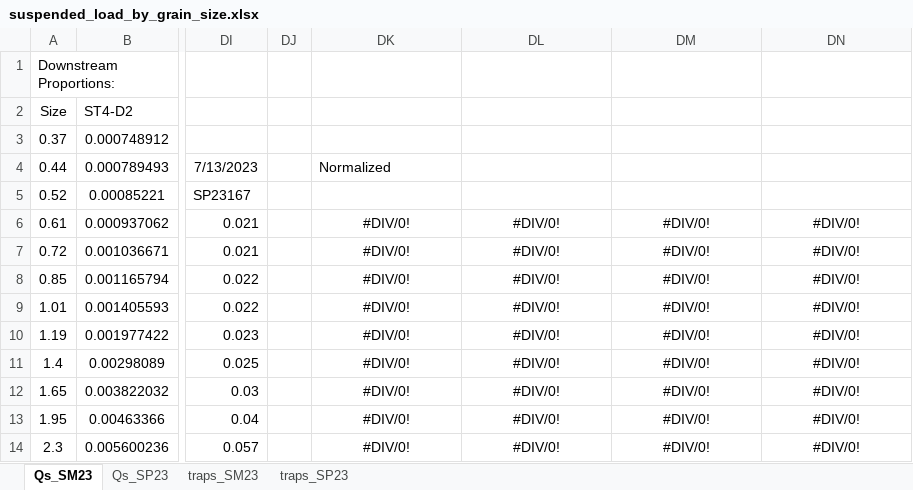
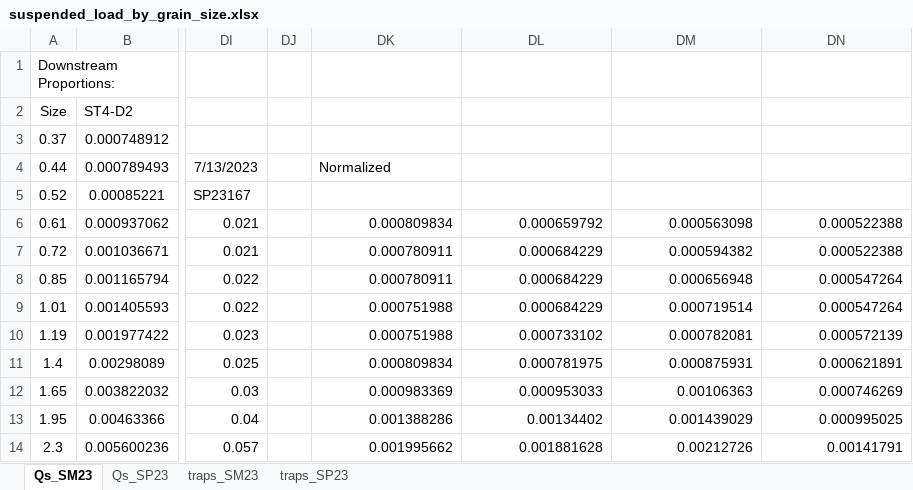
Before and after one commit to nicole-hucke/sediment_trap_paper, an Excel workbook: data_analysis/sediment_load_analysis/suspended_load_by_grain_size.xlsx, sheet Qs_SM23, drawn as a sheet; only a part is shown, gaps mark what is left out; values as stored, in another font and other column widths than the file's, no borders; charts and pictures not drawn; the diff covers the shown part only; the diff names each change by its address in the sheet, - before the commit and + after, or states it on an @@ line.

Commit message:
getting total sediment loads from suspension
spoiler: didn't work

```diff
--- a/data_analysis/sediment_load_analysis/suspended_load_by_grain_size.xlsx (sheet Qs_SM23)
+++ b/data_analysis/sediment_load_analysis/suspended_load_by_grain_size.xlsx (sheet Qs_SM23)
-DK6: #DIV/0!
+DK6: 0.000809834
-DK6:DN14 alignment: center
+DK6:DN14 alignment: right
-DL6: #DIV/0!
+DL6: 0.000659792
-DM6: #DIV/0!
+DM6: 0.000563098
-DN6:DN7: #DIV/0!
+DN6:DN7: 0.000522388
-DK7:DK8: #DIV/0!
+DK7:DK8: 0.000780911
-DL7:DL9: #DIV/0!
+DL7:DL9: 0.000684229
-DM7: #DIV/0!
+DM7: 0.000594382
-DM8: #DIV/0!
+DM8: 0.000656948
-DN8:DN9: #DIV/0!
+DN8:DN9: 0.000547264
-DK9:DK10: #DIV/0!
+DK9:DK10: 0.000751988
-DM9: #DIV/0!
+DM9: 0.000719514
-DL10: #DIV/0!
+DL10: 0.000733102
-DM10: #DIV/0!
+DM10: 0.000782081
-DN10: #DIV/0!
+DN10: 0.000572139
-DK11: #DIV/0!
+DK11: 0.000809834
-DL11: #DIV/0!
+DL11: 0.000781975
-DM11: #DIV/0!
+DM11: 0.000875931
-DN11: #DIV/0!
+DN11: 0.000621891
-DK12: #DIV/0!
+DK12: 0.000983369
-DL12: #DIV/0!
+DL12: 0.000953033
-DM12: #DIV/0!
+DM12: 0.00106363
-DN12: #DIV/0!
+DN12: 0.000746269
-DK13: #DIV/0!
+DK13: 0.001388286
-DL13: #DIV/0!
+DL13: 0.00134402
-DM13: #DIV/0!
+DM13: 0.001439029
-DN13: #DIV/0!
+DN13: 0.000995025
-DK14: #DIV/0!
+DK14: 0.001995662
-DL14: #DIV/0!
+DL14: 0.001881628
-DM14: #DIV/0!
+DM14: 0.00212726
-DN14: #DIV/0!
+DN14: 0.00141791
```
Also changed, not shown: 128 edited cells and cell formats elsewhere in this sheet, sheet traps_SP23, charts or pictures, 12 other files.
